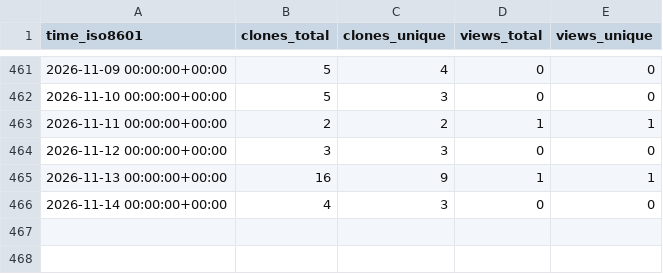
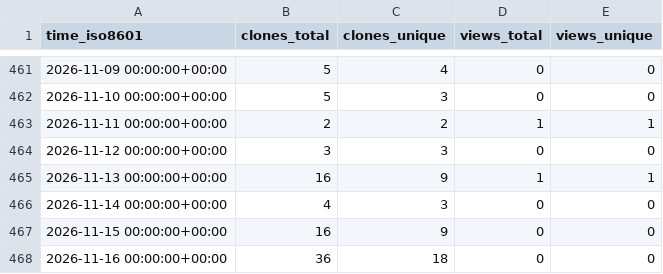
Before and after one commit to s-murfy/k223d, a CSV file: s-murfy/k223d/ghrs-data/views_clones_aggregate.csv, drawn as a sheet; only a part is shown, gaps mark what is left out; the diff names each change by its address in the sheet, - before the commit and + after, or states it on an @@ line.

```diff
--- a/s-murfy/k223d/ghrs-data/views_clones_aggregate.csv
+++ b/s-murfy/k223d/ghrs-data/views_clones_aggregate.csv
+row 467: 2026-11-15 00:00:00+00:00 | 16 | 9 | 0 | 0
+row 468: 2026-11-16 00:00:00+00:00 | 36 | 18 | 0 | 0
```
Also changed, not shown: 1 other file.
